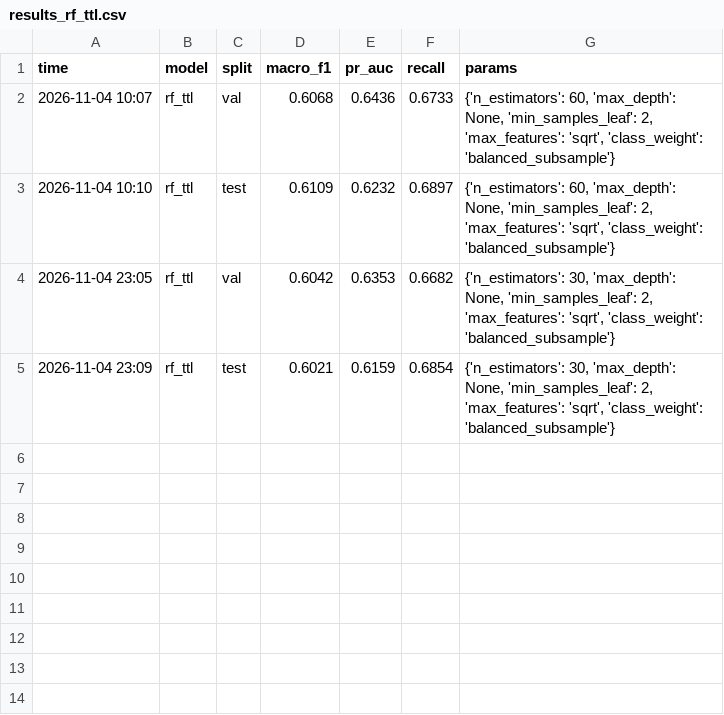
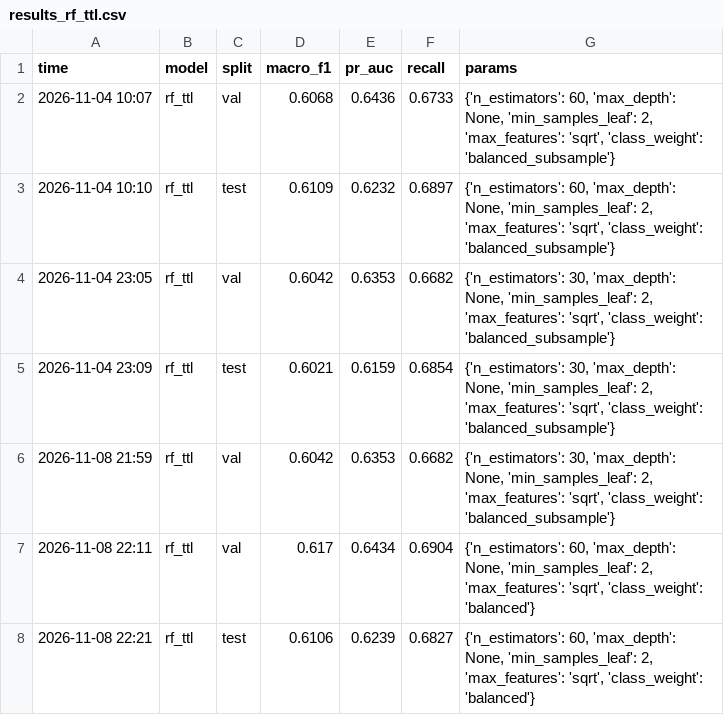
Before and after one commit to feelinnnn/network-attack-geo, a CSV file: reports/results_rf_ttl.csv, drawn as a sheet; the diff names each change by its address in the sheet, - before the commit and + after, or states it on an @@ line.

```diff
--- a/reports/results_rf_ttl.csv
+++ b/reports/results_rf_ttl.csv
+row 6: 2026-11-08 21:59 | rf_ttl | val | 0.6042 | 0.6353 | 0.6682 | {'n_estimators': 30, 'max_depth': None, 'min_samples_leaf': 2, 'max_features': 'sqrt', 'class_weight': 'balanced_subsample'}
+row 7: 2026-11-08 22:11 | rf_ttl | val | 0.617 | 0.6434 | 0.6904 | {'n_estimators': 60, 'max_depth': None, 'min_samples_leaf': 2, 'max_features': 'sqrt', 'class_weight': 'balanced'}
+row 8: 2026-11-08 22:21 | rf_ttl | test | 0.6106 | 0.6239 | 0.6827 | {'n_estimators': 60, 'max_depth': None, 'min_samples_leaf': 2, 'max_features': 'sqrt', 'class_weight': 'balanced'}
```
Also changed, not shown: reports/results_rf.csv, reports/results_rf_geo.csv, 12 other files.
